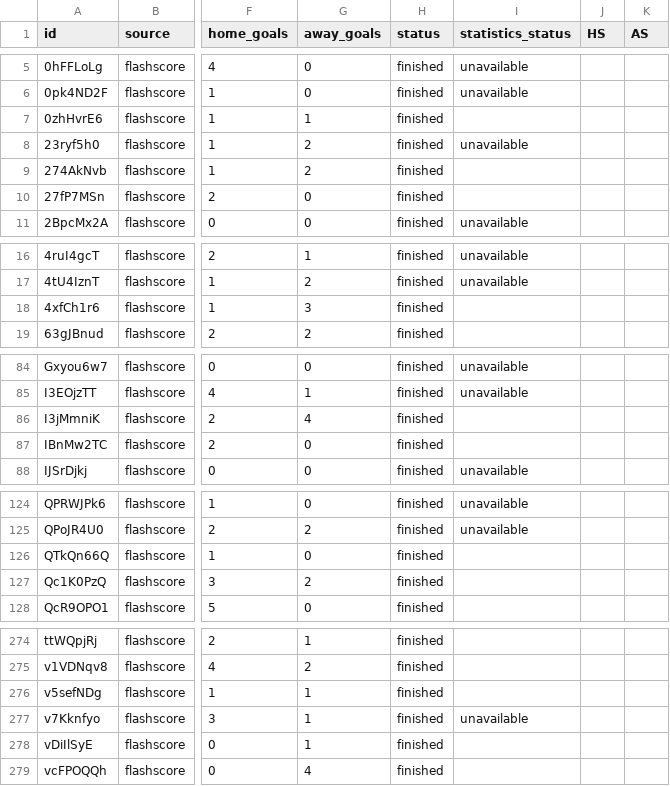
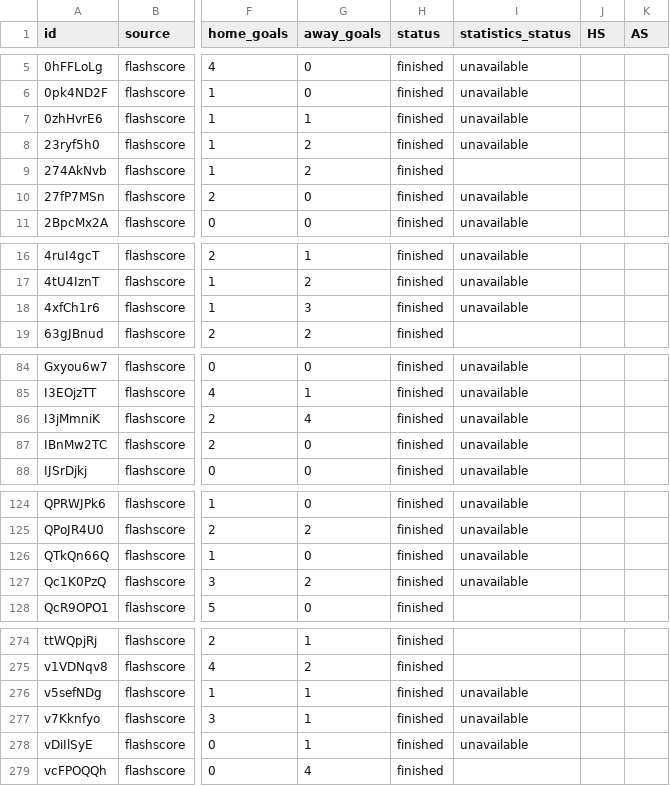
Before and after one commit to JAXON220803/data_scrapping, a CSV file: data/Netherlands/N1/2010-2011/flashscore/matches.csv, drawn as a sheet; only a part is shown, gaps mark what is left out; the diff covers the shown part only; the diff names each change by its address in the sheet, - before the commit and + after, or states it on an @@ line.

```diff
--- a/data/Netherlands/N1/2010-2011/flashscore/matches.csv
+++ b/data/Netherlands/N1/2010-2011/flashscore/matches.csv
-I7 (statistics_status): (empty)
+I7 (statistics_status): unavailable
-I10 (statistics_status): (empty)
+I10 (statistics_status): unavailable
-I18 (statistics_status): (empty)
+I18 (statistics_status): unavailable
-I86:I87 (statistics_status): (empty)
+I86:I87 (statistics_status): unavailable
-I126:I127 (statistics_status): (empty)
+I126:I127 (statistics_status): unavailable
-I276 (statistics_status): (empty)
+I276 (statistics_status): unavailable
-I278 (statistics_status): (empty)
+I278 (statistics_status): unavailable
```
Also changed, not shown: 11 edited cells elsewhere in this file, 4 other files.
